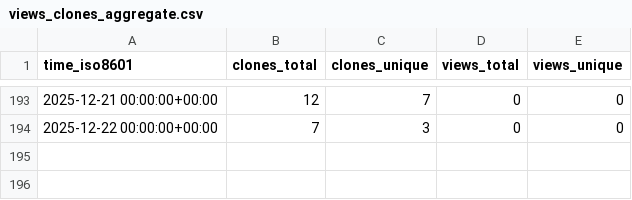
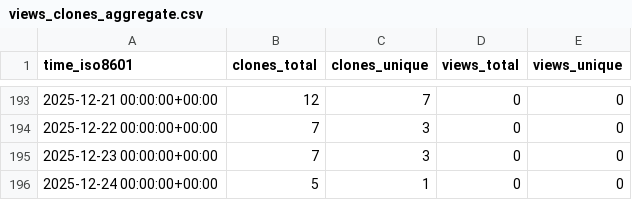
Before and after one commit to Davis-Fan/X-TED, a CSV file: Davis-Fan/X-TED/ghrs-data/views_clones_aggregate.csv, drawn as a sheet; only a part is shown, gaps mark what is left out; the diff names each change by its address in the sheet, - before the commit and + after, or states it on an @@ line.

```diff
--- a/Davis-Fan/X-TED/ghrs-data/views_clones_aggregate.csv
+++ b/Davis-Fan/X-TED/ghrs-data/views_clones_aggregate.csv
+row 195: 2025-12-23 00:00:00+00:00 | 7 | 3 | 0 | 0
+row 196: 2025-12-24 00:00:00+00:00 | 5 | 1 | 0 | 0
```
Also changed, not shown: 1 other file.
